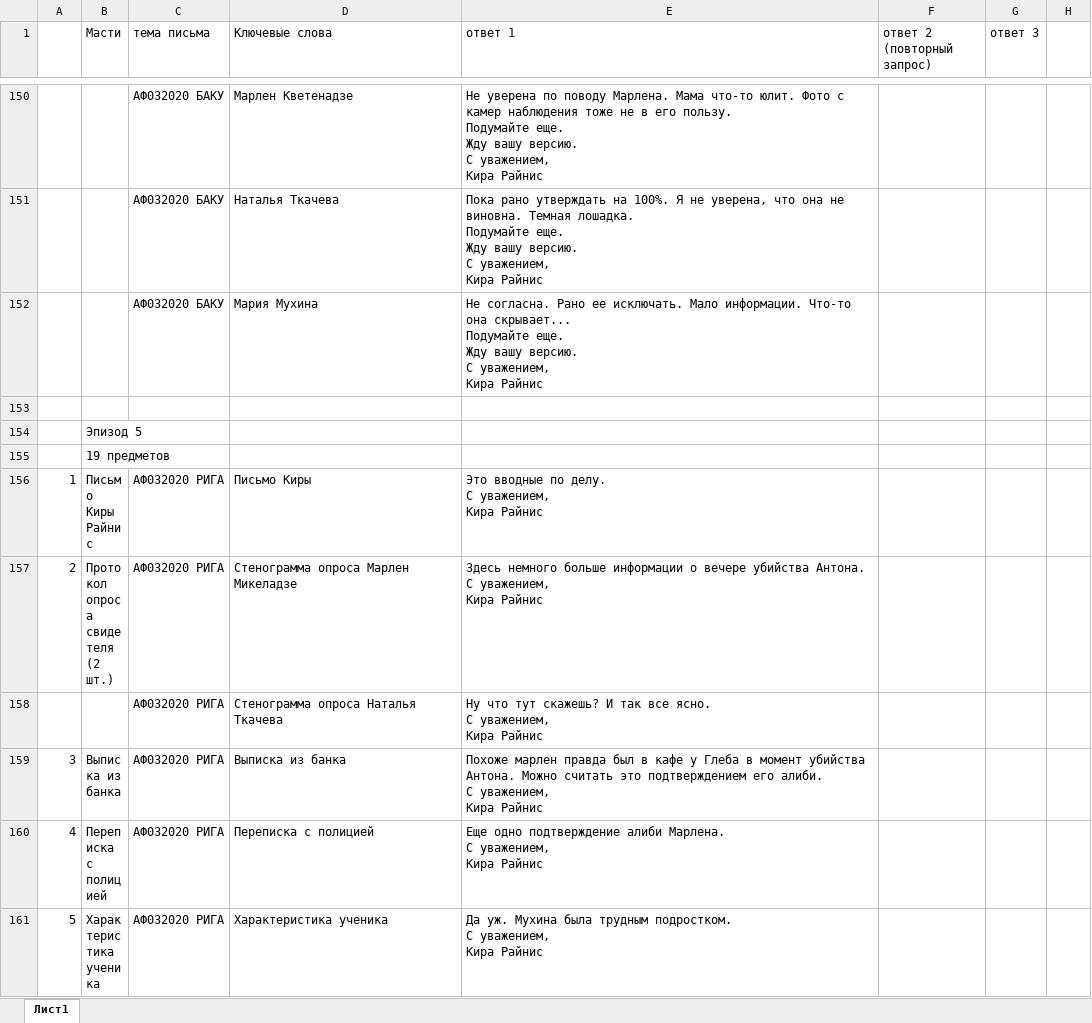
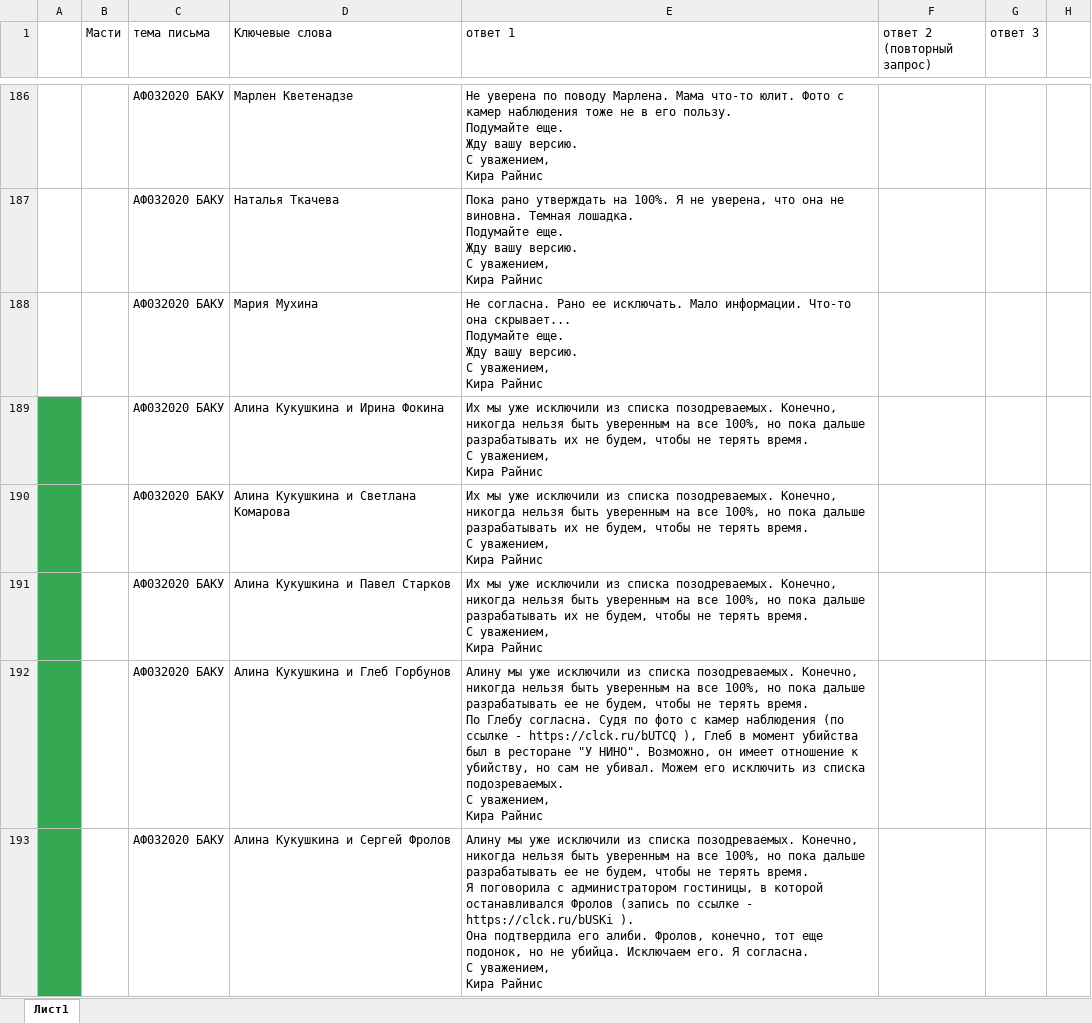
Before and after one commit to zhbuni/email_investigate, an Excel workbook: mail.xlsx, sheet Лист1, drawn as a sheet; only a part is shown, gaps mark what is left out; the shorter side is filled out with more unchanged rows; values as stored, in another font and other column widths than the file's, no borders; charts and pictures not drawn; ↵ is a line break in a cell; the diff covers the shown part only; the diff names each change by its address in the sheet, - before the commit and + after, or states it on an @@ line.

```diff
--- a/mail.xlsx (sheet Лист1)
+++ b/mail.xlsx (sheet Лист1)
+row 189:  |  | АФ032020 БАКУ | Алина Кукушкина и Ирина Фокина | Их мы уже исключили из списка позодреваемых. Конечно, никогда нельзя быть уверенным на все 100%, но пока дальше разрабатывать их не будем, чтобы не терять время. ↵ С уважением, ↵ Кира Райнис
+row 190:  |  | АФ032020 БАКУ | Алина Кукушкина и Светлана Комарова | Их мы уже исключили из списка позодреваемых. Конечно, никогда нельзя быть уверенным на все 100%, но пока дальше разрабатывать их не будем, чтобы не терять время. ↵ С уважением, ↵ Кира Райнис
+row 191:  |  | АФ032020 БАКУ | Алина Кукушкина и Павел Старков | Их мы уже исключили из списка позодреваемых. Конечно, никогда нельзя быть уверенным на все 100%, но пока дальше разрабатывать их не будем, чтобы не терять время. ↵ С уважением, ↵ Кира Райнис
+row 192:  |  | АФ032020 БАКУ | Алина Кукушкина и Глеб Горбунов | Алину мы уже исключили из списка позодреваемых. Конечно, никогда нельзя быть уверенным на все 100%, но пока дальше разрабатывать ее не будем, чтобы не терять время. ↵ По Глебу согласна. Судя по фото с камер наблюдения (по ссылке - https://clck.ru/bUTCQ ), Глеб в момент убийства был в ресторане "У НИНО". Возможно, он имеет отношение к убийству, но сам не убивал. Можем его исключить из списка подозреваемых. ↵ С уважением, ↵ Кира Райнис
+row 193:  |  | АФ032020 БАКУ | Алина Кукушкина и Сергей Фролов | Алину мы уже исключили из списка позодреваемых. Конечно, никогда нельзя быть уверенным на все 100%, но пока дальше разрабатывать ее не будем, чтобы не терять время. ↵ Я поговорила с администратором гостиницы, в которой останавливался Фролов (запись по ссылке - https://clck.ru/bUSKi ). ↵ Она подтвердила его алиби. Фролов, конечно, тот еще подонок, но не убийца. Исключаем его. Я согласна. ↵ С уважением, ↵ Кира Райнис
```
Also changed, not shown: 103 added rows and 15 edited cells elsewhere in this sheet, formulas that keep their value, 2 other files.
